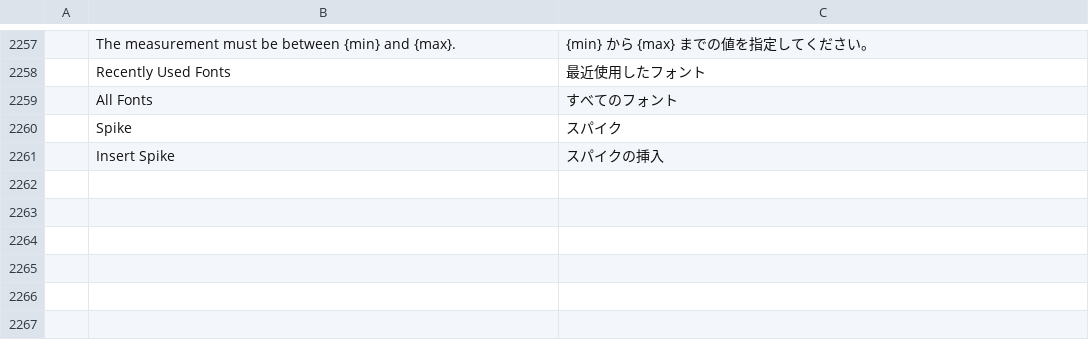
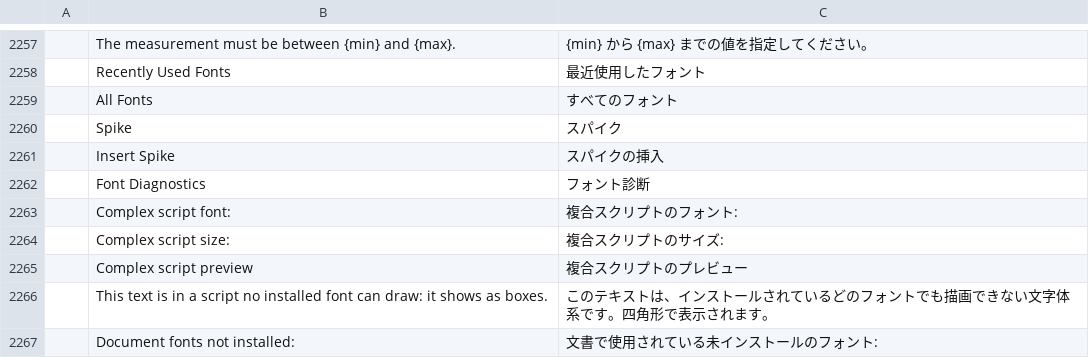
Before and after one commit to utarn/wordcraft, a TSV file: crates/ui-egui/src/i18n/ja.tsv, drawn as a sheet; only a part is shown, gaps mark what is left out.

```diff
--- a/crates/ui-egui/src/i18n/ja.tsv
+++ b/crates/ui-egui/src/i18n/ja.tsv
@@ -2261 +2261,7 @@
 	Insert Spike	スパイクの挿入
+	Font Diagnostics	フォント診断
+	Complex script font:	複合スクリプトのフォント:
+	Complex script size:	複合スクリプトのサイズ:
+	Complex script preview	複合スクリプトのプレビュー
+	This text is in a script no installed font can draw: it shows as boxes.	このテキストは、インストールされているどのフォントでも描画できない文字体系です。四角形で表示されます。
+	Document fonts not installed:	文書で使用されている未インストールのフォント:
```
Also changed, not shown: crates/ui-egui/src/i18n/bg.tsv, crates/ui-egui/src/i18n/ru.tsv, 35 other files.
